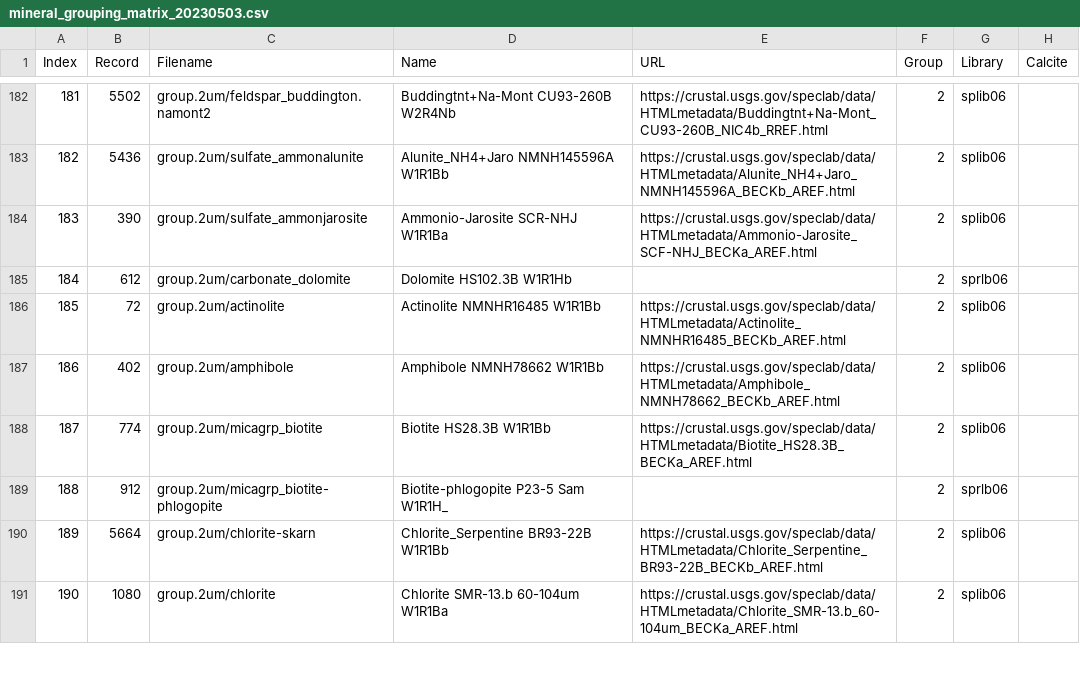
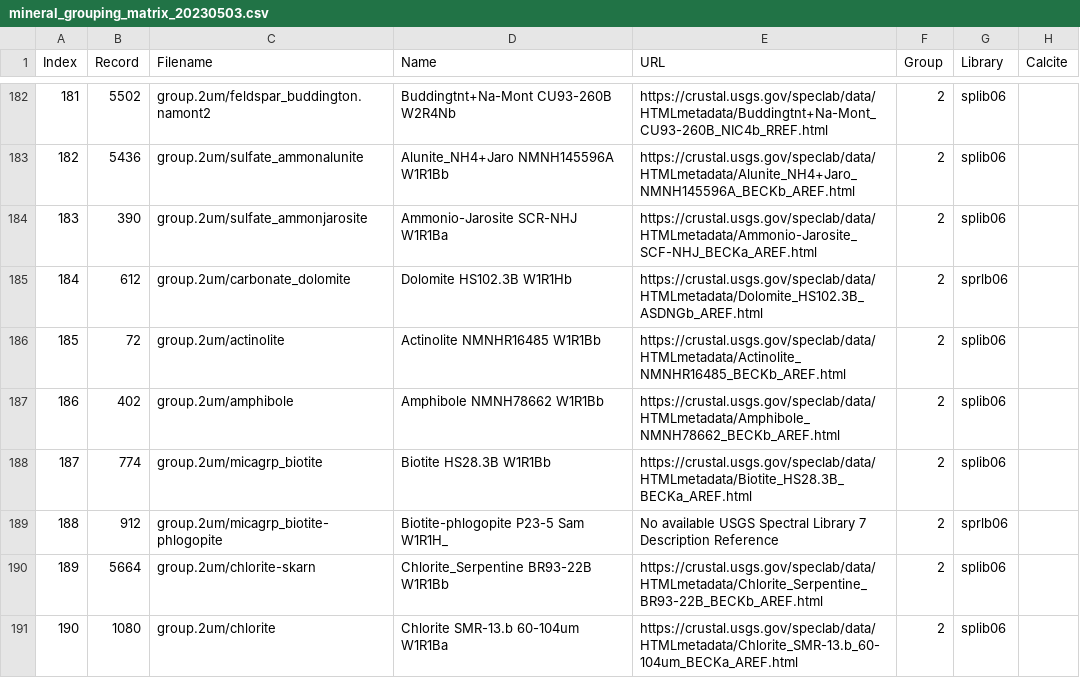
Before and after one commit to emit-sds/emit-sds-l2b, a CSV file: data/mineral_grouping_matrix_20230503.csv, drawn as a sheet; only a part is shown, gaps mark what is left out; the diff covers the shown part only; the diff names each change by its address in the sheet, - before the commit and + after, or states it on an @@ line.

Commit message:
updated mineral groupings matrix with best-reserach-library matches from Ray

```diff
--- a/data/mineral_grouping_matrix_20230503.csv
+++ b/data/mineral_grouping_matrix_20230503.csv
-E185 (URL): (empty)
+E185 (URL): https://crustal.usgs.gov/speclab/data/HTMLmetadata/Dolomite_HS102.3B_ASDNGb_AREF.html
-E189 (URL): (empty)
+E189 (URL): No available USGS Spectral Library 7 Description Reference
```
Also changed, not shown: 56 edited cells elsewhere in this file.
